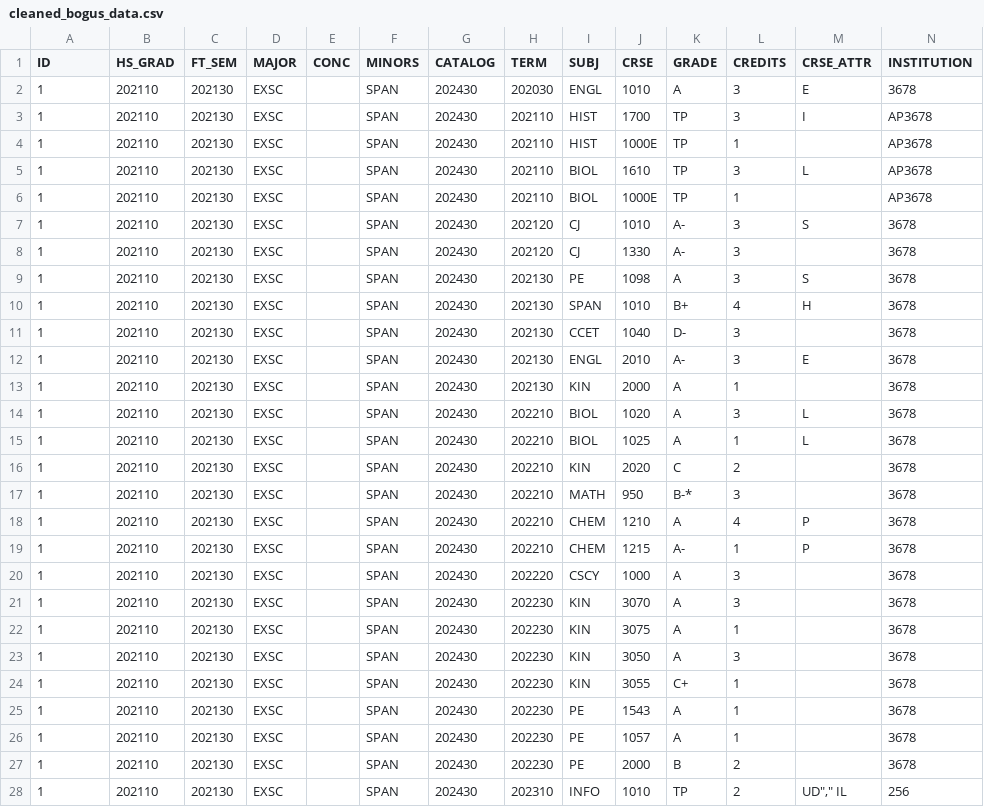
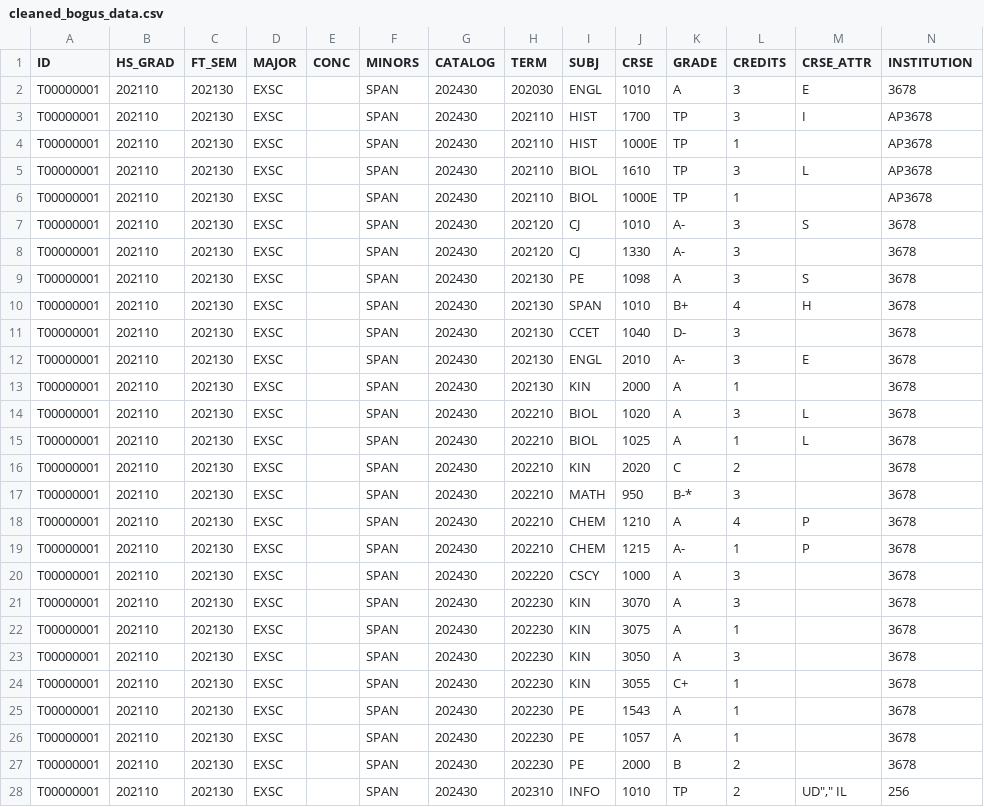
Before and after one commit to andrewwilks295/Automatic_Athletic_Audit_System, a CSV file: cleaned_bogus_data.csv, drawn as a sheet; only a part is shown; the diff covers the shown part only.

```diff
--- a/cleaned_bogus_data.csv
+++ b/cleaned_bogus_data.csv
@@ -1,28 +1,28 @@
 ID,HS_GRAD,FT_SEM,MAJOR,CONC,MINORS,CATALOG,TERM,SUBJ,CRSE,GRADE,CREDITS,CRSE_ATTR,INSTITUTION
-1,202110,202130,EXSC,,SPAN,202430,202030,ENGL,1010,A,3,E,3678
-1,202110,202130,EXSC,,SPAN,202430,202110,HIST,1700,TP,3,I,AP3678
-1,202110,202130,EXSC,,SPAN,202430,202110,HIST,1000E,TP,1,,AP3678
-1,202110,202130,EXSC,,SPAN,202430,202110,BIOL,1610,TP,3,L,AP3678
-1,202110,202130,EXSC,,SPAN,202430,202110,BIOL,1000E,TP,1,,AP3678
-1,202110,202130,EXSC,,SPAN,202430,202120,CJ,1010,A-,3,S,3678
-1,202110,202130,EXSC,,SPAN,202430,202120,CJ,1330,A-,3,,3678
-1,202110,202130,EXSC,,SPAN,202430,202130,PE,1098,A,3,S,3678
-1,202110,202130,EXSC,,SPAN,202430,202130,SPAN,1010,B+,4,H,3678
-1,202110,202130,EXSC,,SPAN,202430,202130,CCET,1040,D-,3,,3678
-1,202110,202130,EXSC,,SPAN,202430,202130,ENGL,2010,A-,3,E,3678
-1,202110,202130,EXSC,,SPAN,202430,202130,KIN,2000,A,1,,3678
-1,202110,202130,EXSC,,SPAN,202430,202210,BIOL,1020,A,3,L,3678
-1,202110,202130,EXSC,,SPAN,202430,202210,BIOL,1025,A,1,L,3678
-1,202110,202130,EXSC,,SPAN,202430,202210,KIN,2020,C,2,,3678
-1,202110,202130,EXSC,,SPAN,202430,202210,MATH,950,B-*,3,,3678
-1,202110,202130,EXSC,,SPAN,202430,202210,CHEM,1210,A,4,P,3678
-1,202110,202130,EXSC,,SPAN,202430,202210,CHEM,1215,A-,1,P,3678
-1,202110,202130,EXSC,,SPAN,202430,202220,CSCY,1000,A,3,,3678
-1,202110,202130,EXSC,,SPAN,202430,202230,KIN,3070,A,3,,3678
-1,202110,202130,EXSC,,SPAN,202430,202230,KIN,3075,A,1,,3678
-1,202110,202130,EXSC,,SPAN,202430,202230,KIN,3050,A,3,,3678
-1,202110,202130,EXSC,,SPAN,202430,202230,KIN,3055,C+,1,,3678
-1,202110,202130,EXSC,,SPAN,202430,202230,PE,1543,A,1,,3678
-1,202110,202130,EXSC,,SPAN,202430,202230,PE,1057,A,1,,3678
-1,202110,202130,EXSC,,SPAN,202430,202230,PE,2000,B,2,,3678
-1,202110,202130,EXSC,,SPAN,202430,202310,INFO,1010,TP,2,"UD"","" IL",256
+"T00000001",202110,202130,EXSC,,SPAN,202430,202030,ENGL,1010,A,3,E,3678
+"T00000001",202110,202130,EXSC,,SPAN,202430,202110,HIST,1700,TP,3,I,AP3678
+"T00000001",202110,202130,EXSC,,SPAN,202430,202110,HIST,1000E,TP,1,,AP3678
+"T00000001",202110,202130,EXSC,,SPAN,202430,202110,BIOL,1610,TP,3,L,AP3678
+"T00000001",202110,202130,EXSC,,SPAN,202430,202110,BIOL,1000E,TP,1,,AP3678
+"T00000001",202110,202130,EXSC,,SPAN,202430,202120,CJ,1010,A-,3,S,3678
+"T00000001",202110,202130,EXSC,,SPAN,202430,202120,CJ,1330,A-,3,,3678
+"T00000001",202110,202130,EXSC,,SPAN,202430,202130,PE,1098,A,3,S,3678
+"T00000001",202110,202130,EXSC,,SPAN,202430,202130,SPAN,1010,B+,4,H,3678
+"T00000001",202110,202130,EXSC,,SPAN,202430,202130,CCET,1040,D-,3,,3678
+"T00000001",202110,202130,EXSC,,SPAN,202430,202130,ENGL,2010,A-,3,E,3678
+"T00000001",202110,202130,EXSC,,SPAN,202430,202130,KIN,2000,A,1,,3678
+"T00000001",202110,202130,EXSC,,SPAN,202430,202210,BIOL,1020,A,3,L,3678
+"T00000001",202110,202130,EXSC,,SPAN,202430,202210,BIOL,1025,A,1,L,3678
+"T00000001",202110,202130,EXSC,,SPAN,202430,202210,KIN,2020,C,2,,3678
+"T00000001",202110,202130,EXSC,,SPAN,202430,202210,MATH,950,B-*,3,,3678
+"T00000001",202110,202130,EXSC,,SPAN,202430,202210,CHEM,1210,A,4,P,3678
+"T00000001",202110,202130,EXSC,,SPAN,202430,202210,CHEM,1215,A-,1,P,3678
+"T00000001",202110,202130,EXSC,,SPAN,202430,202220,CSCY,1000,A,3,,3678
+"T00000001",202110,202130,EXSC,,SPAN,202430,202230,KIN,3070,A,3,,3678
+"T00000001",202110,202130,EXSC,,SPAN,202430,202230,KIN,3075,A,1,,3678
+"T00000001",202110,202130,EXSC,,SPAN,202430,202230,KIN,3050,A,3,,3678
+"T00000001",202110,202130,EXSC,,SPAN,202430,202230,KIN,3055,C+,1,,3678
+"T00000001",202110,202130,EXSC,,SPAN,202430,202230,PE,1543,A,1,,3678
+"T00000001",202110,202130,EXSC,,SPAN,202430,202230,PE,1057,A,1,,3678
+"T00000001",202110,202130,EXSC,,SPAN,202430,202230,PE,2000,B,2,,3678
+"T00000001",202110,202130,EXSC,,SPAN,202430,202310,INFO,1010,TP,2,"UD"","" IL",256
```
Also changed, not shown: 100 edited cells elsewhere in this file, 2 other files.
